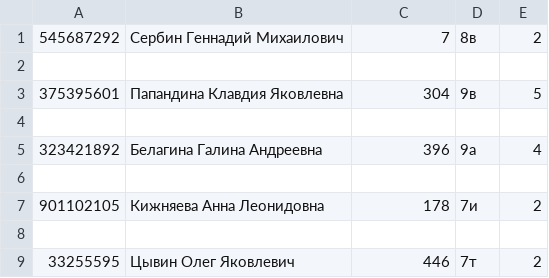
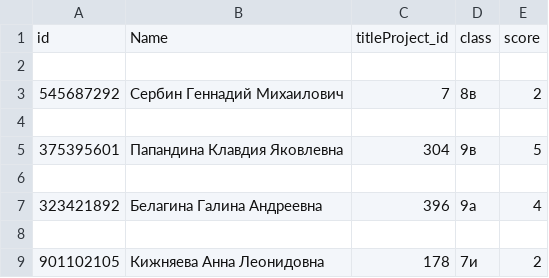
Before and after one commit to TOPNANI/gog, a CSV file: 3/students_with_hash.csv, drawn as a sheet; only a part is shown; the shorter side is filled out with more unchanged rows; the diff names each change by its address in the sheet, - before the commit and + after, or states it on an @@ line.

```diff
--- a/3/students_with_hash.csv
+++ b/3/students_with_hash.csv
+row 1: id | Name | titleProject_id | class | score
+row 2: (empty)
```
Also changed, not shown: 1 other file.
